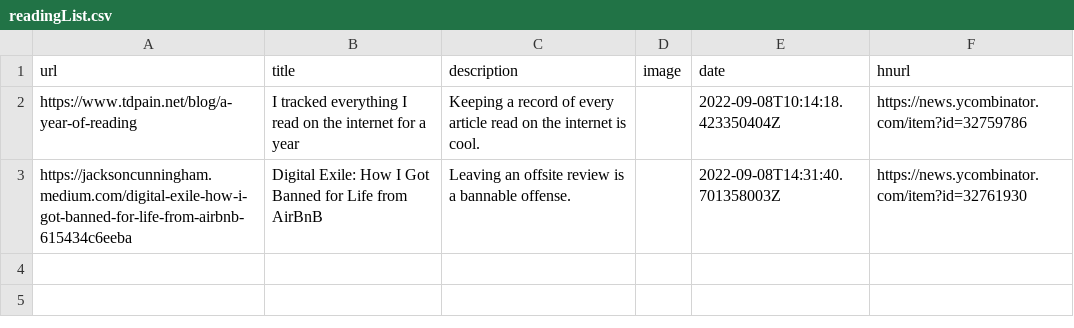
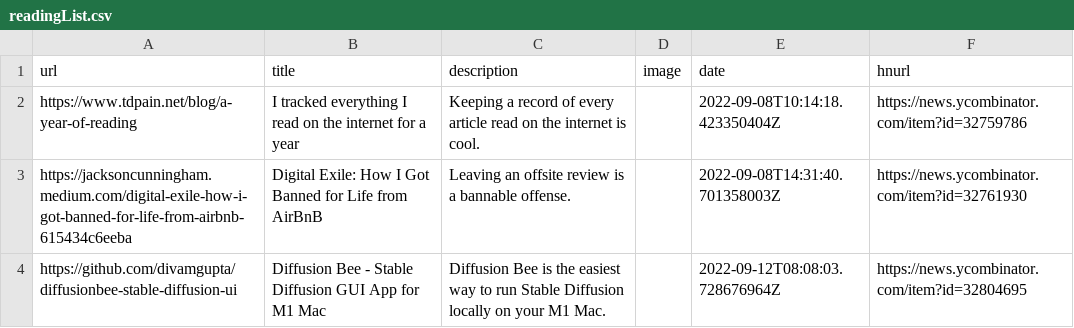
Before and after one commit to manuelmazzuola/readingList, a CSV file: readingList.csv, drawn as a sheet.

Commit message:
Automated reading list update on Mon Sep 12 08:08:03 UTC 2022

```diff
--- a/readingList.csv
+++ b/readingList.csv
@@ -3 +3,2 @@ https://www.tdpain.net/blog/a-year-of-reading,"I tracked everything I read on th
 https://jacksoncunningham.medium.com/digital-exile-how-i-got-banned-for-life-from-airbnb-615434c6eeba,Digital Exile: How I Got Banned for Life from AirBnB,Leaving an offsite review is a bannable offense.,,2022-09-08T14:31:40.701358003Z,https://news.ycombinator.com/item?id=32761930
+https://github.com/divamgupta/diffusionbee-stable-diffusion-ui,Diffusion Bee - Stable Diffusion GUI App for M1 Mac,Diffusion Bee is the easiest way to run Stable Diffusion locally on your M1 Mac.,,2022-09-12T08:08:03.728676964Z,https://news.ycombinator.com/item?id=32804695
```
